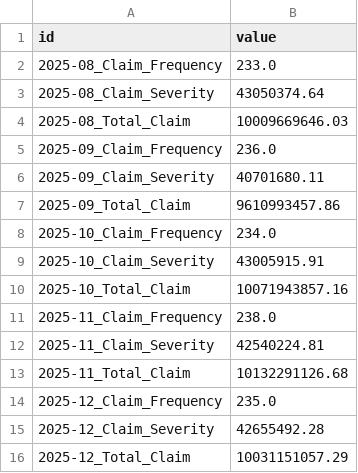
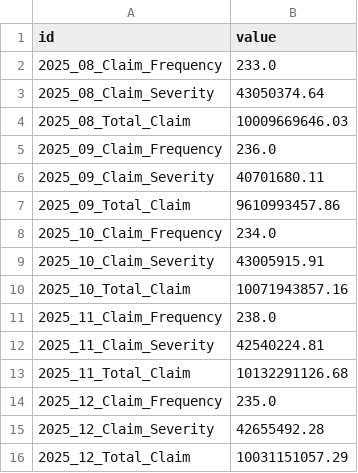
Before and after one commit to Fth87/lomba_mcf, a CSV file: submission/submission_darts_tft.csv, drawn as a sheet.

```diff
--- a/submission/submission_darts_tft.csv
+++ b/submission/submission_darts_tft.csv
@@ -1,16 +1,16 @@
 id,value
-2025-08_Claim_Frequency,233.0
-2025-08_Claim_Severity,43050374.64
-2025-08_Total_Claim,10009669646.03
-2025-09_Claim_Frequency,236.0
-2025-09_Claim_Severity,40701680.11
-2025-09_Total_Claim,9610993457.86
-2025-10_Claim_Frequency,234.0
-2025-10_Claim_Severity,43005915.91
-2025-10_Total_Claim,10071943857.16
-2025-11_Claim_Frequency,238.0
-2025-11_Claim_Severity,42540224.81
-2025-11_Total_Claim,10132291126.68
-2025-12_Claim_Frequency,235.0
-2025-12_Claim_Severity,42655492.28
-2025-12_Total_Claim,10031151057.29
+2025_08_Claim_Frequency,233.0
+2025_08_Claim_Severity,43050374.64
+2025_08_Total_Claim,10009669646.03
+2025_09_Claim_Frequency,236.0
+2025_09_Claim_Severity,40701680.11
+2025_09_Total_Claim,9610993457.86
+2025_10_Claim_Frequency,234.0
+2025_10_Claim_Severity,43005915.91
+2025_10_Total_Claim,10071943857.16
+2025_11_Claim_Frequency,238.0
+2025_11_Claim_Severity,42540224.81
+2025_11_Total_Claim,10132291126.68
+2025_12_Claim_Frequency,235.0
+2025_12_Claim_Severity,42655492.28
+2025_12_Total_Claim,10031151057.29
```
Also changed, not shown: 9 other files.
